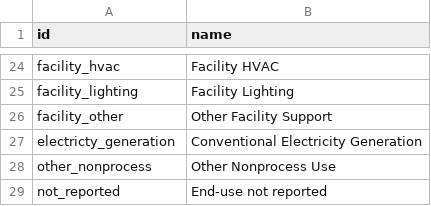
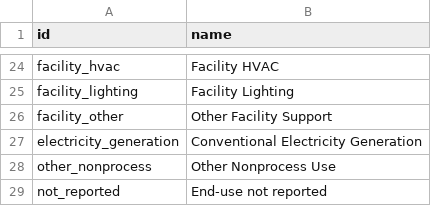
Before and after one commit to dsgrid/dsgrid-legacy-efs-api, a CSV file: dsgrid/enumeration_data/enduses.csv, drawn as a sheet; only a part is shown, gaps mark what is left out.

Commit message:
Fix #3
Fixes enduse id typo from #3

```diff
--- a/dsgrid/enumeration_data/enduses.csv
+++ b/dsgrid/enumeration_data/enduses.csv
@@ -26,3 +26,3 @@ facility_lighting,Facility Lighting
 facility_other,Other Facility Support
-electricty_generation,Conventional Electricity Generation
+electricity_generation,Conventional Electricity Generation
 other_nonprocess,Other Nonprocess Use
```
